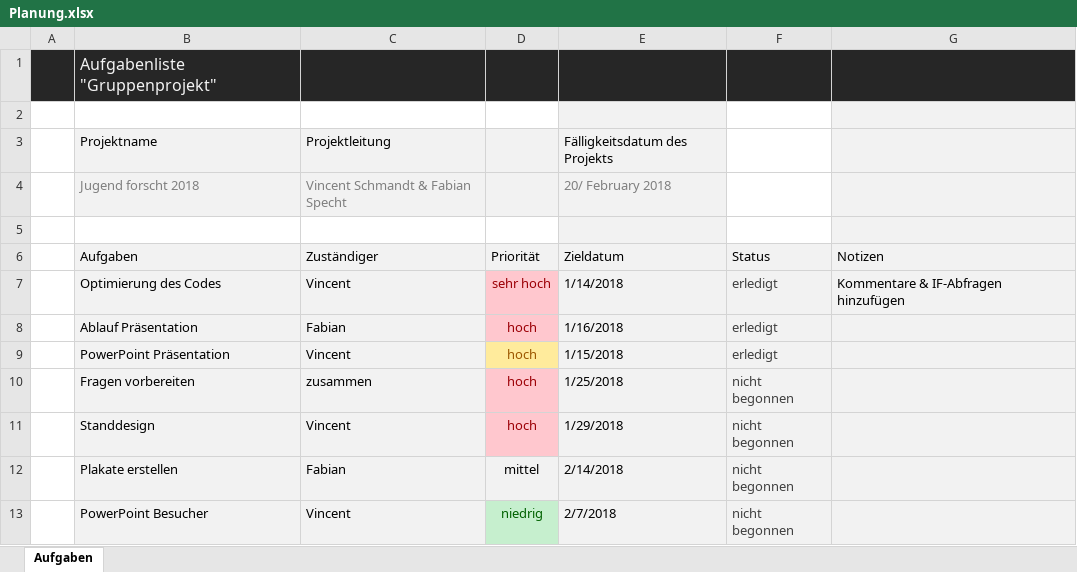
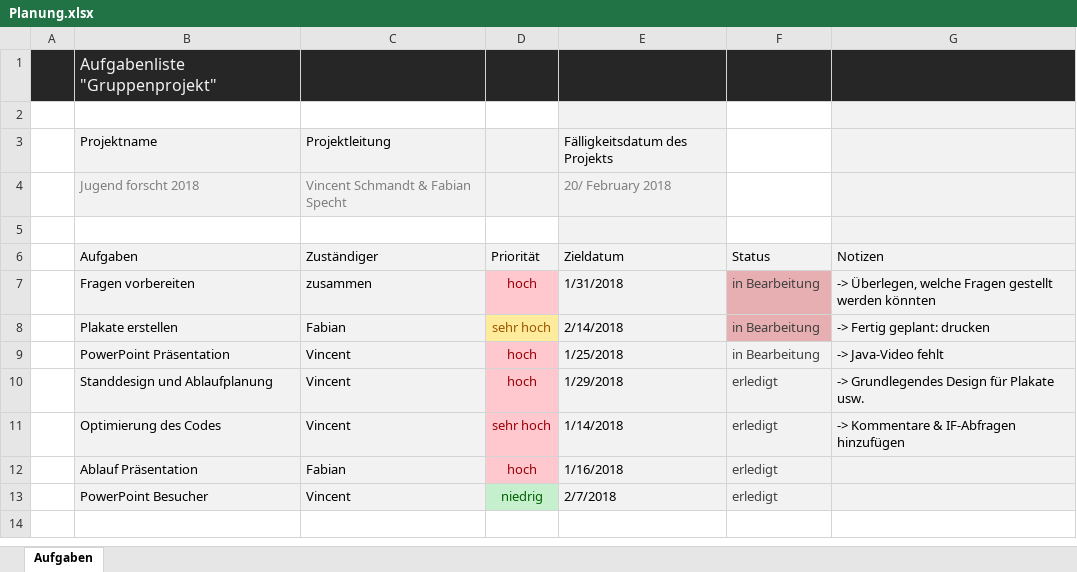
Before and after one commit to VincentsCode/Jugend-Forscht, an Excel workbook: Präsentation/Planung.xlsx, sheet Aufgaben, drawn as a sheet; values as stored, in another font and other column widths than the file's, no borders; conditional formats and table styles not drawn; removed rows and columns are numbered as before the commit, all else as after; the diff names each change by its address in the sheet, - before the commit and + after, or states it on an @@ line.

```diff
--- a/Präsentation/Planung.xlsx (sheet Aufgaben)
+++ b/Präsentation/Planung.xlsx (sheet Aufgaben)
+row 7:  | Fragen vorbereiten | zusammen | hoch | 1/31/2018 | in Bearbeitung | -> Überlegen, welche Fragen gestellt werden könnten
+row 8:  | Plakate erstellen | Fabian | sehr hoch | 2/14/2018 | in Bearbeitung | -> Fertig geplant: drucken
+row 9:  | PowerPoint Präsentation | Vincent | hoch | 1/25/2018 | in Bearbeitung | -> Java-Video fehlt
+row 10:  | Standdesign und Ablaufplanung | Vincent | hoch | 1/29/2018 | erledigt | -> Grundlegendes Design für Plakate usw.
-G11 (Notizen): Kommentare & IF-Abfragen hinzufügen
+G11 (Notizen): -> Kommentare & IF-Abfragen hinzufügen
-row 9:  | PowerPoint Präsentation | Vincent | hoch | 1/15/2018 | erledigt
-row 10:  | Fragen vorbereiten | zusammen | hoch | 1/25/2018 | nicht begonnen
-row 11:  | Standdesign | Vincent | hoch | 1/29/2018 | nicht begonnen
-row 12:  | Plakate erstellen | Fabian | mittel | 2/14/2018 | nicht begonnen
-F13 (Status): nicht begonnen
+F13 (Status): erledigt
```
Also changed, not shown: 24 other files.
